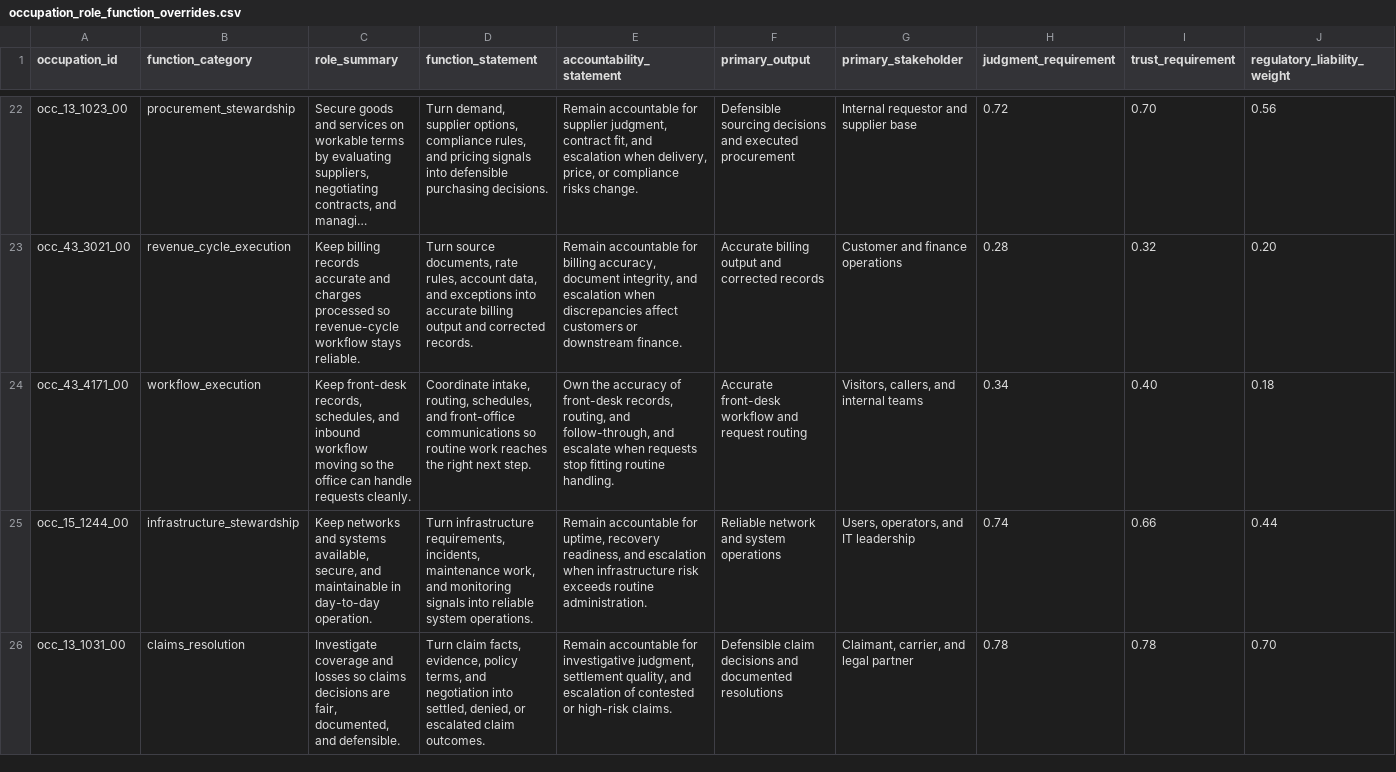
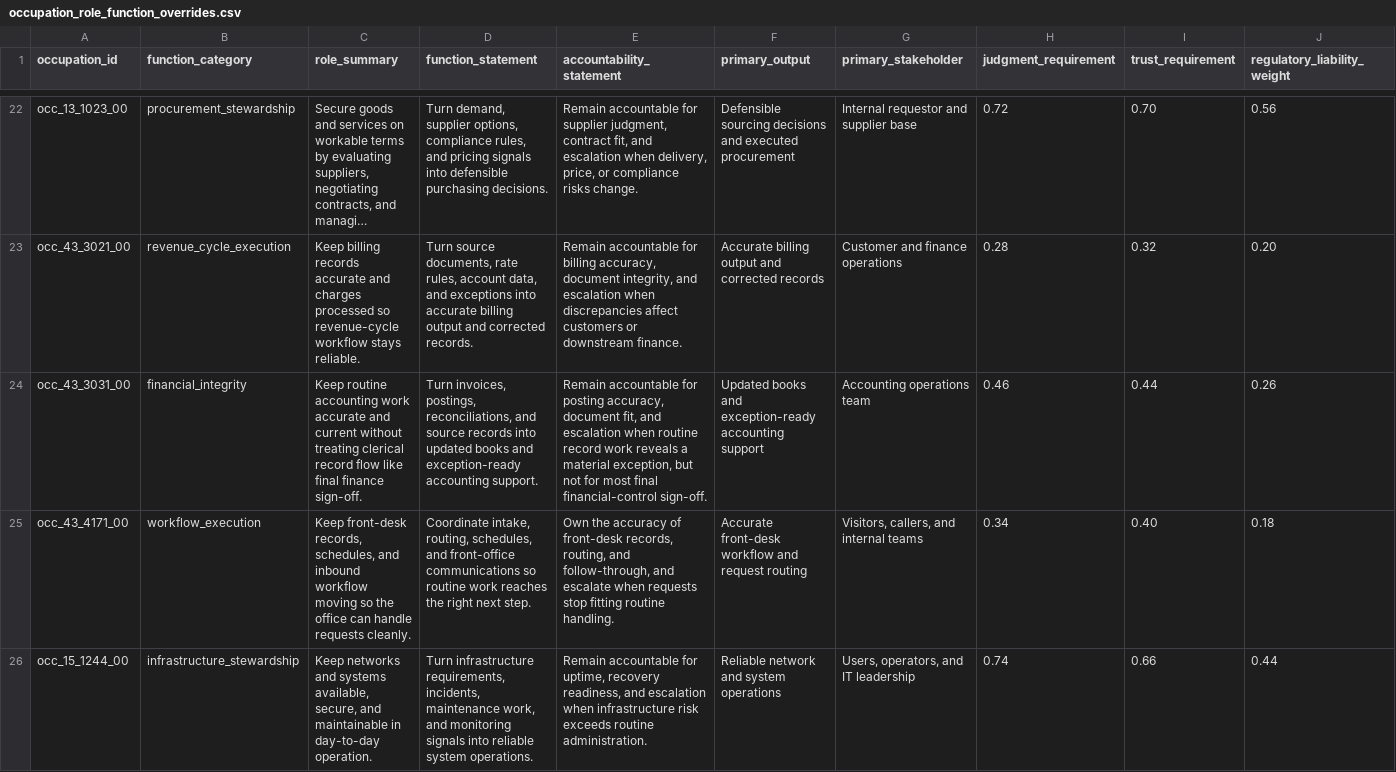
Before and after one commit to wrenthejewels/DLYJ, a CSV file: data/metadata/occupation_role_function_overrides.csv, drawn as a sheet; only a part is shown, gaps mark what is left out; the shorter side is filled out with more unchanged rows; long unchanged cells end in …; rows hold the shown columns only; the diff covers the shown part only; the diff names each change by its address in the sheet, - before the commit and + after, or states it on an @@ line.

```diff
--- a/data/metadata/occupation_role_function_overrides.csv
+++ b/data/metadata/occupation_role_function_overrides.csv
+row 24: occ_43_3031_00 | financial_integrity | Keep routine accounting work accurate and current without treating clerical record flow like final finance sign-off. | Turn invoices, postings, reconciliations, and source records into updated books and exception-ready accounting support. | Remain accountable for posting accuracy, document fit, and escalation when routine record work reveals a material exception, but not for most final financial-control sign-off. | Updated books and exception-ready accounting support | Accounting operations team | 0.46 | 0.44 | 0.26
```
Also changed, not shown: 1 added row elsewhere in this file, data/normalized/function_accountability_profiles.csv, data/normalized/occupation_function_map.csv, 8 other files.
